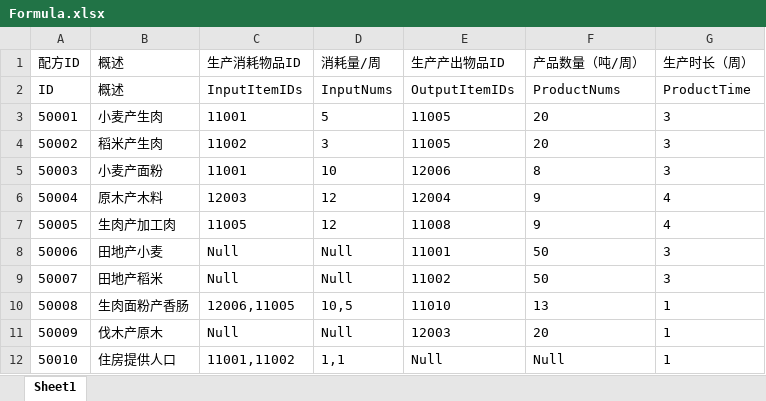
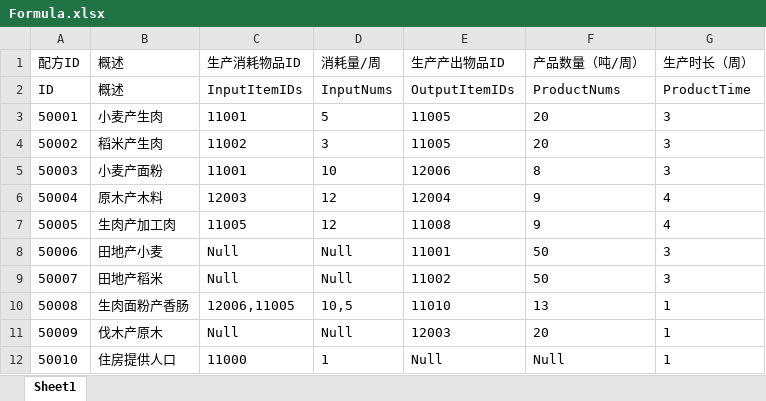
Before and after one commit to FMJ9922/BiShe, an Excel workbook: Assets/Resources/Data/RawData/Formula.xlsx, sheet Sheet1, drawn as a sheet; values as stored, in another font and other column widths than the file's, no borders; the diff names each change by its address in the sheet, - before the commit and + after, or states it on an @@ line.

```diff
--- a/Assets/Resources/Data/RawData/Formula.xlsx (sheet Sheet1)
+++ b/Assets/Resources/Data/RawData/Formula.xlsx (sheet Sheet1)
-C12 (生产消耗物品ID): 11001,11002
+C12 (生产消耗物品ID): 11000
-D12 (消耗量/周): 1,1
+D12 (消耗量/周): 1
```
Also changed, not shown: Assets/Resources/Data/RawData/Localization.xlsx, 20 other files.
